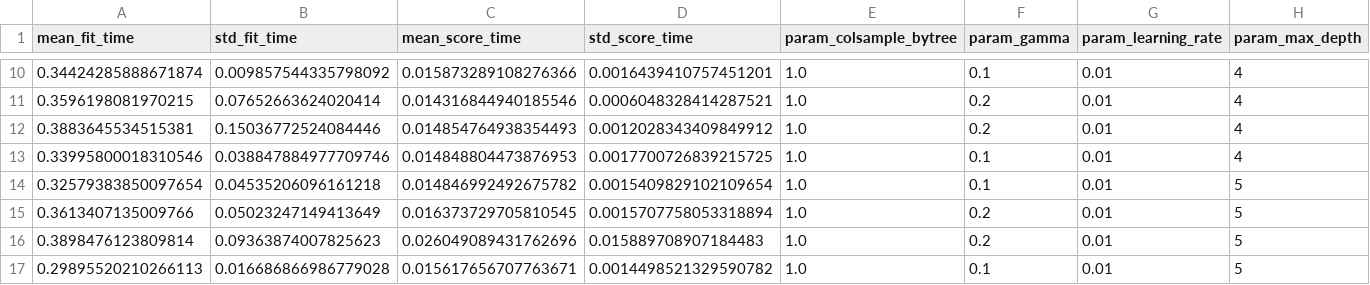
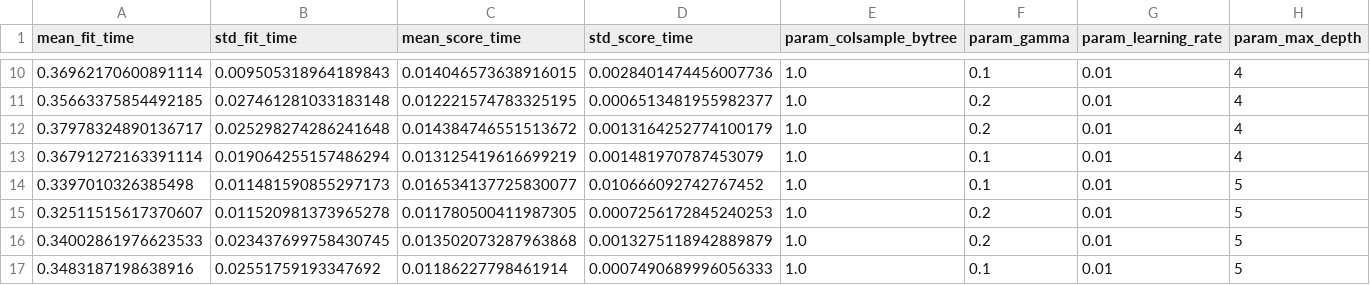
Before and after one commit to acarroll031/fyp-backend, a CSV file: model_training/grid_search_results_XGB_0.1-1.0.csv, drawn as a sheet; only a part is shown, gaps mark what is left out; the diff covers the shown part only; the diff names each change by its address in the sheet, - before the commit and + after, or states it on an @@ line.

```diff
--- a/model_training/grid_search_results_XGB_0.1-1.0.csv
+++ b/model_training/grid_search_results_XGB_0.1-1.0.csv
-A10 (mean_fit_time): 0.34424285888671874
+A10 (mean_fit_time): 0.36962170600891114
-B10 (std_fit_time): 0.009857544335798092
+B10 (std_fit_time): 0.009505318964189843
-C10 (mean_score_time): 0.015873289108276366
+C10 (mean_score_time): 0.014046573638916015
-D10 (std_score_time): 0.0016439410757451201
+D10 (std_score_time): 0.0028401474456007736
-A11 (mean_fit_time): 0.3596198081970215
+A11 (mean_fit_time): 0.35663375854492185
-B11 (std_fit_time): 0.07652663624020414
+B11 (std_fit_time): 0.027461281033183148
-C11 (mean_score_time): 0.014316844940185546
+C11 (mean_score_time): 0.012221574783325195
-D11 (std_score_time): 0.0006048328414287521
+D11 (std_score_time): 0.0006513481955982377
-A12 (mean_fit_time): 0.3883645534515381
+A12 (mean_fit_time): 0.37978324890136717
-B12 (std_fit_time): 0.15036772524084446
+B12 (std_fit_time): 0.025298274286241648
-C12 (mean_score_time): 0.014854764938354493
+C12 (mean_score_time): 0.014384746551513672
-D12 (std_score_time): 0.0012028343409849912
+D12 (std_score_time): 0.0013164252774100179
-A13 (mean_fit_time): 0.33995800018310546
+A13 (mean_fit_time): 0.36791272163391114
-B13 (std_fit_time): 0.038847884977709746
+B13 (std_fit_time): 0.019064255157486294
-C13 (mean_score_time): 0.014848804473876953
+C13 (mean_score_time): 0.013125419616699219
-D13 (std_score_time): 0.0017700726839215725
+D13 (std_score_time): 0.001481970787453079
-A14 (mean_fit_time): 0.32579383850097654
+A14 (mean_fit_time): 0.3397010326385498
-B14 (std_fit_time): 0.04535206096161218
+B14 (std_fit_time): 0.011481590855297173
-C14 (mean_score_time): 0.014846992492675782
+C14 (mean_score_time): 0.016534137725830077
-D14 (std_score_time): 0.0015409829102109654
+D14 (std_score_time): 0.010666092742767452
-A15 (mean_fit_time): 0.3613407135009766
+A15 (mean_fit_time): 0.32511515617370607
-B15 (std_fit_time): 0.05023247149413649
+B15 (std_fit_time): 0.011520981373965278
-C15 (mean_score_time): 0.016373729705810545
+C15 (mean_score_time): 0.011780500411987305
-D15 (std_score_time): 0.0015707758053318894
+D15 (std_score_time): 0.0007256172845240253
-A16 (mean_fit_time): 0.3898476123809814
+A16 (mean_fit_time): 0.34002861976623533
-B16 (std_fit_time): 0.09363874007825623
+B16 (std_fit_time): 0.023437699758430745
-C16 (mean_score_time): 0.026049089431762696
+C16 (mean_score_time): 0.013502073287963868
-D16 (std_score_time): 0.015889708907184483
+D16 (std_score_time): 0.0013275118942889879
-A17 (mean_fit_time): 0.29895520210266113
+A17 (mean_fit_time): 0.3483187198638916
-B17 (std_fit_time): 0.016686866986779028
+B17 (std_fit_time): 0.02551759193347692
-C17 (mean_score_time): 0.015617656707763671
+C17 (mean_score_time): 0.01186227798461914
-D17 (std_score_time): 0.0014498521329590782
+D17 (std_score_time): 0.0007490689996056333
```
Also changed, not shown: 112 edited cells elsewhere in this file, model_training/grid_search_results_RF_0.1-1.0.csv, 5 other files.
